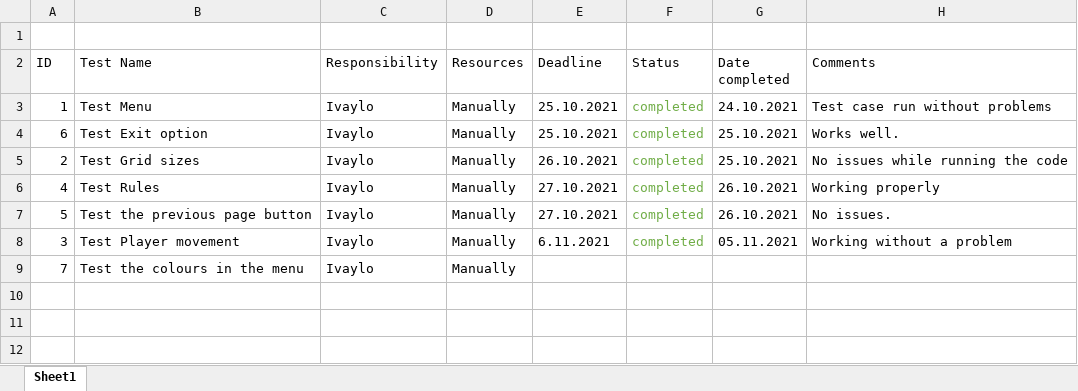
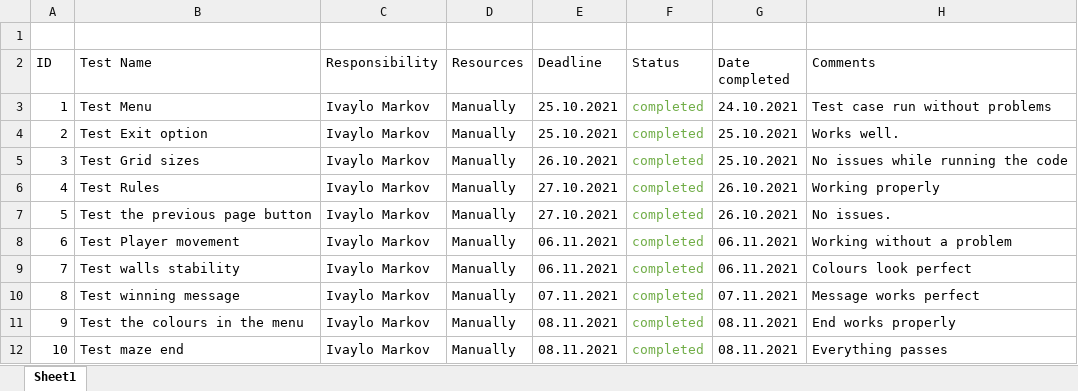
Before and after one commit to INMihaylov19/Maze-Game, an Excel workbook: Documents/QADocumentation.xlsx, sheet Sheet1, drawn as a sheet; values as stored, in another font and other column widths than the file's, no borders; removed rows and columns are numbered as before the commit, all else as after; the diff names each change by its address in the sheet, - before the commit and + after, or states it on an @@ line.

Commit message:
Add several test cases,fix dates and borders

```diff
--- a/Documents/QADocumentation.xlsx (sheet Sheet1)
+++ b/Documents/QADocumentation.xlsx (sheet Sheet1)
-C3 (Responsibility): Ivaylo
+C3 (Responsibility): Ivaylo Markov
-row 4: 6 | Test Exit option | Ivaylo | Manually | 25.10.2021 | completed | 25.10.2021 | Works well.
-B4 (Test Name): Test Grid sizes
+B4 (Test Name): Test Exit option
-C4 (Responsibility): Ivaylo
+C4 (Responsibility): Ivaylo Markov
-E4 (Deadline): 26.10.2021
+E4 (Deadline): 25.10.2021
-H4 (Comments): No issues while running the code
+H4 (Comments): Works well.
+row 5: 3 | Test Grid sizes | Ivaylo Markov | Manually | 26.10.2021 | completed | 25.10.2021 | No issues while running the code
-C6:C9 (Responsibility): Ivaylo
+C6:C9 (Responsibility): Ivaylo Markov
-A8 (ID): 3
+A8 (ID): 6
-E8 (Deadline): 6.11.2021
+E8 (Deadline): 06.11.2021
-G8 (Date completed): 05.11.2021
+G8 (Date completed): 06.11.2021
-B9 (Test Name): Test the colours in the menu
+B9 (Test Name): Test walls stability
-E9 (Deadline): (empty)
+E9 (Deadline): 06.11.2021
-F9 (Status): (empty)
+F9 (Status): completed
-G9 (Date completed): (empty)
+G9 (Date completed): 06.11.2021
-H9 (Comments): (empty)
+H9 (Comments): Colours look perfect
+row 10: 8 | Test winning message | Ivaylo Markov | Manually | 07.11.2021 | completed | 07.11.2021 | Message works perfect
+row 11: 9 | Test the colours in the menu | Ivaylo Markov | Manually | 08.11.2021 | completed | 08.11.2021 | End works properly
+row 12: 10 | Test maze end | Ivaylo Markov | Manually | 08.11.2021 | completed | 08.11.2021 | Everything passes
```
